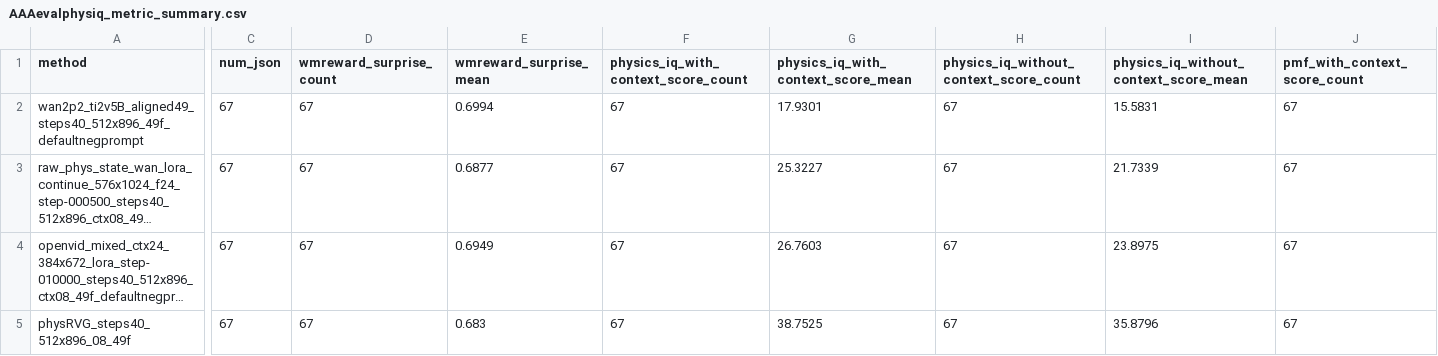
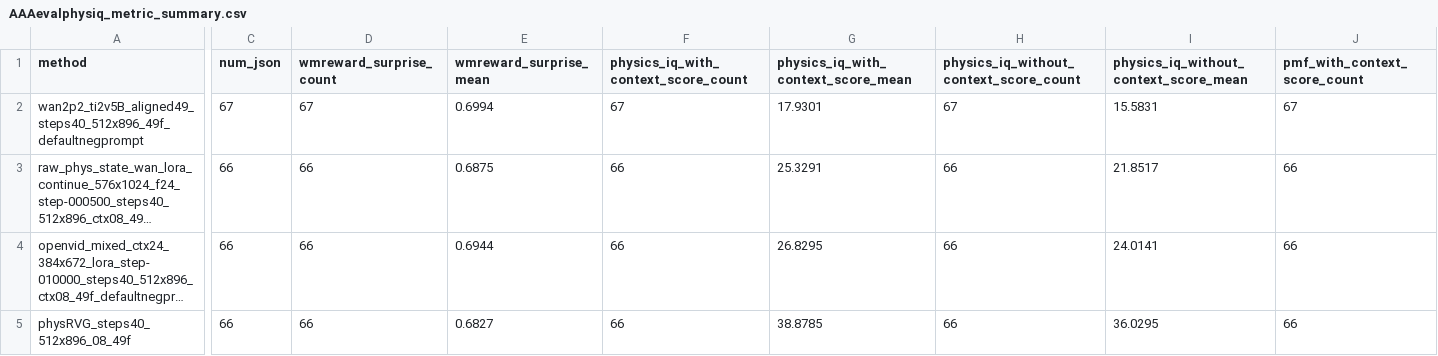
Before and after one commit to GAO7677/Code_Video, a CSV file: Code_data/Code_vjepa_vggt/code_vjepa_vggt/train0705_kubric_no_gt_box/AAAresults/AAAevalphysiq_metric_summary.csv, drawn as a sheet; only a part is shown, gaps mark what is left out; long unchanged cells end in …; the diff covers the shown part only; the diff names each change by its address in the sheet, - before the commit and + after, or states it on an @@ line.

```diff
--- a/Code_data/Code_vjepa_vggt/code_vjepa_vggt/train0705_kubric_no_gt_box/AAAresults/AAAevalphysiq_metric_summary.csv
+++ b/Code_data/Code_vjepa_vggt/code_vjepa_vggt/train0705_kubric_no_gt_box/AAAresults/AAAevalphysiq_metric_summary.csv
-C3:C5 (num_json): 67
+C3:C5 (num_json): 66
-D3:D5 (wmreward_surprise_count): 67
+D3:D5 (wmreward_surprise_count): 66
-E3 (wmreward_surprise_mean): 0.6877
+E3 (wmreward_surprise_mean): 0.6875
-F3:F5: 67
+F3:F5: 66
-G3: 25.3227
+G3: 25.3291
-H3:H5: 67
+H3:H5: 66
-I3: 21.7339
+I3: 21.8517
-J3:J5 (pmf_with_context_score_count): 67
+J3:J5 (pmf_with_context_score_count): 66
-E4 (wmreward_surprise_mean): 0.6949
+E4 (wmreward_surprise_mean): 0.6944
-G4: 26.7603
+G4: 26.8295
-I4: 23.8975
+I4: 24.0141
-E5 (wmreward_surprise_mean): 0.683
+E5 (wmreward_surprise_mean): 0.6827
-G5: 38.7525
+G5: 38.8785
-I5: 35.8796
+I5: 36.0295
```
Also changed, not shown: 141 edited cells elsewhere in this file, 7 other files.
